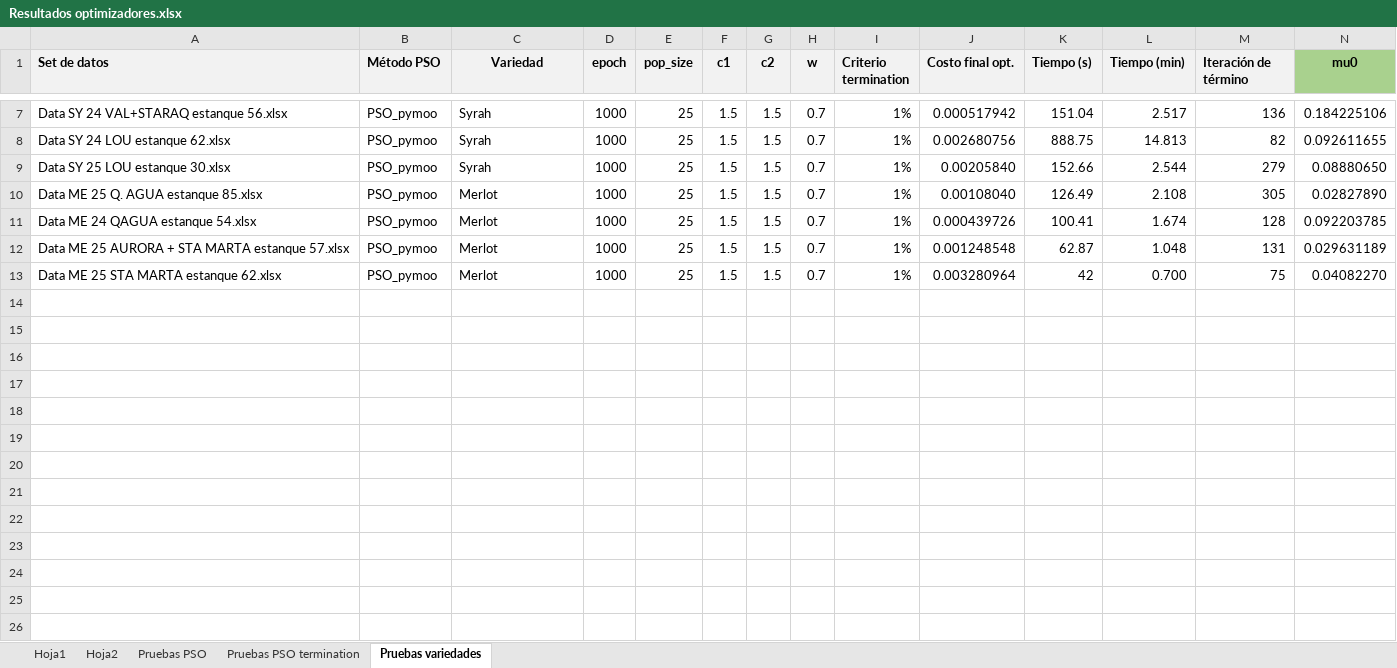
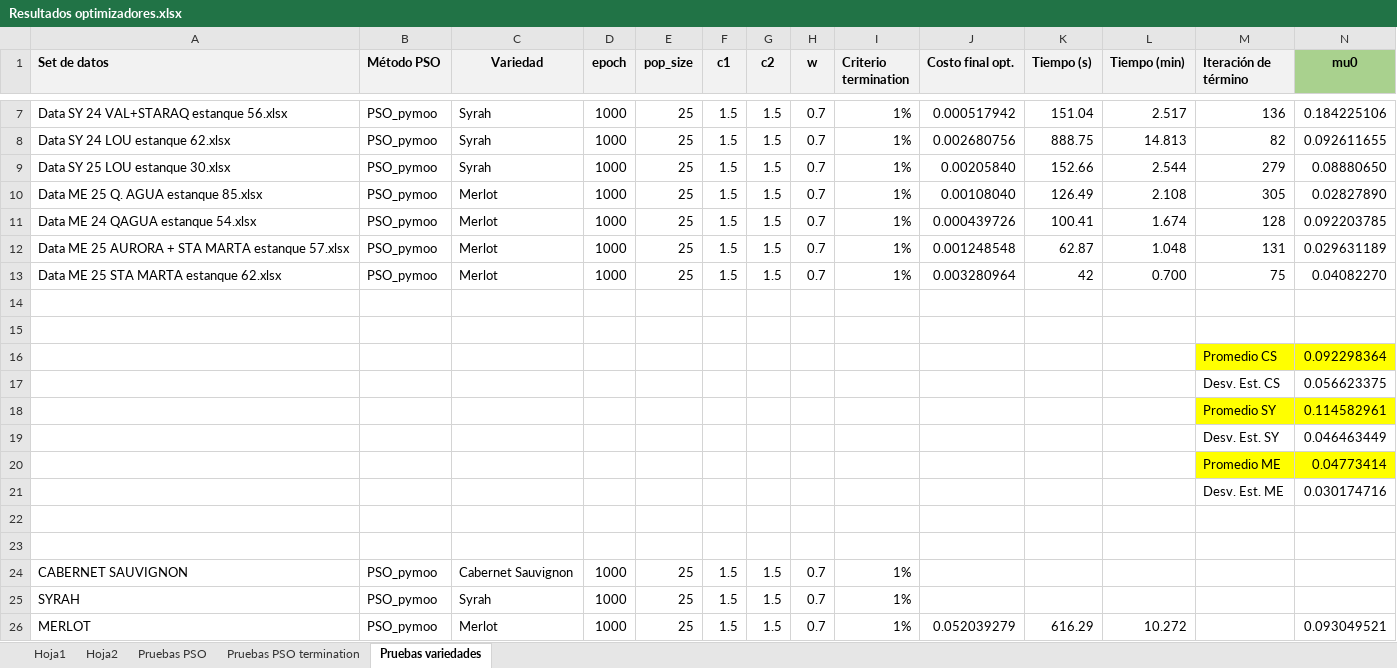
Before and after one commit to mfernandafolch/Proyecto_Tintos_CyT_P2, an Excel workbook: Optimizacion/Resultados optimizadores.xlsx, sheet Pruebas variedades, drawn as a sheet; only a part is shown, gaps mark what is left out; values as stored, in another font and other column widths than the file's, no borders; rows hold the shown columns only; the diff names each change by its address in the sheet, - before the commit and + after, or states it on an @@ line.

Commit message:
Excel optimizaciones actualizado

```diff
--- a/Optimizacion/Resultados optimizadores.xlsx (sheet Pruebas variedades)
+++ b/Optimizacion/Resultados optimizadores.xlsx (sheet Pruebas variedades)
+row 14: (empty)
+row 15: (empty)
+row 16:  |  |  |  |  |  |  |  |  |  |  |  | Promedio CS | 0.092298364
+row 17:  |  |  |  |  |  |  |  |  |  |  |  | Desv. Est. CS | 0.056623375
+row 18:  |  |  |  |  |  |  |  |  |  |  |  | Promedio SY | 0.114582961
+row 19:  |  |  |  |  |  |  |  |  |  |  |  | Desv. Est. SY | 0.046463449
+row 20:  |  |  |  |  |  |  |  |  |  |  |  | Promedio ME | 0.04773414
+row 21:  |  |  |  |  |  |  |  |  |  |  |  | Desv. Est. ME | 0.030174716
+row 22: (empty)
+row 23: (empty)
+row 24: CABERNET SAUVIGNON | PSO_pymoo | Cabernet Sauvignon | 1000 | 25 | 1.5 | 1.5 | 0.7 | 1%
+row 25: SYRAH | PSO_pymoo | Syrah | 1000 | 25 | 1.5 | 1.5 | 0.7 | 1%
+row 26: MERLOT | PSO_pymoo | Merlot | 1000 | 25 | 1.5 | 1.5 | 0.7 | 1% | 0.052039279 | 616.29 | 10.272 |  | 0.093049521
```
Also changed, not shown: 1 other file.
